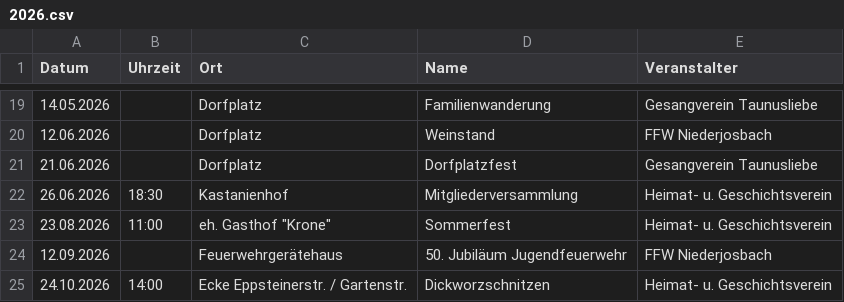
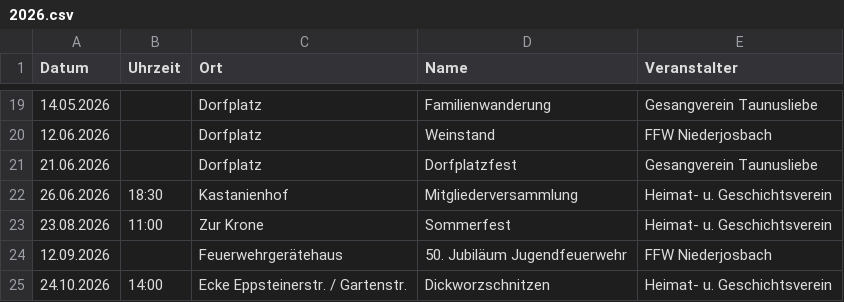
Before and after one commit to Dbzman/heimatverein-niederjosbach.de, a CSV file: helpers/event-importer/files/2026.csv, drawn as a sheet; only a part is shown, gaps mark what is left out.

Commit message:
fix event

```diff
--- a/helpers/event-importer/files/2026.csv
+++ b/helpers/event-importer/files/2026.csv
@@ -22,3 +22,3 @@ Datum;Uhrzeit;Ort;Name;Veranstalter
 26.06.2026;18:30;Kastanienhof;Mitgliederversammlung;Heimat- u. Geschichtsverein
-23.08.2026;11:00;"eh. Gasthof ""Krone""";Sommerfest;Heimat- u. Geschichtsverein
+23.08.2026;11:00;Zur Krone;Sommerfest;Heimat- u. Geschichtsverein
 12.09.2026;"";Feuerwehrgerätehaus;50. Jubiläum Jugendfeuerwehr;FFW Niederjosbach
```
Also changed, not shown: 1 other file.
